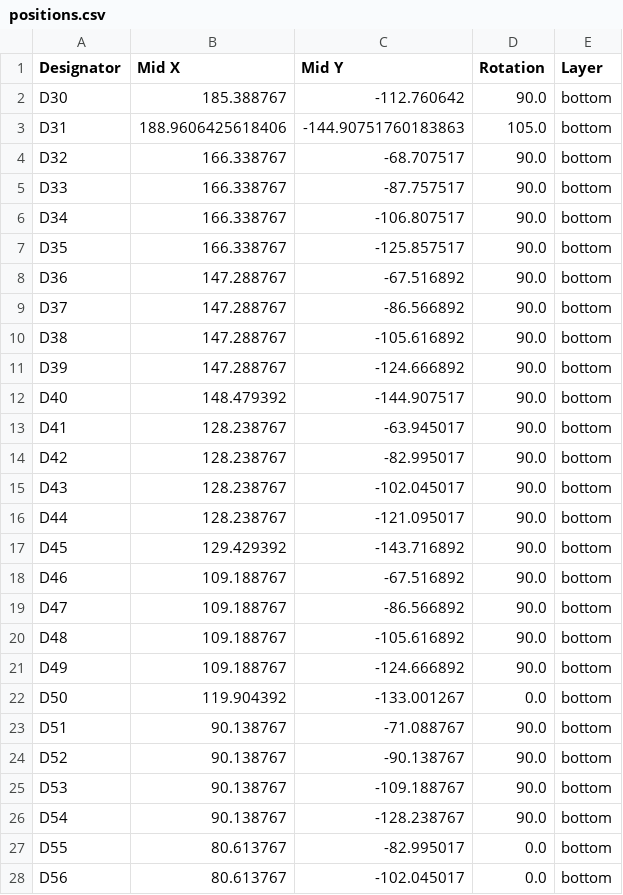
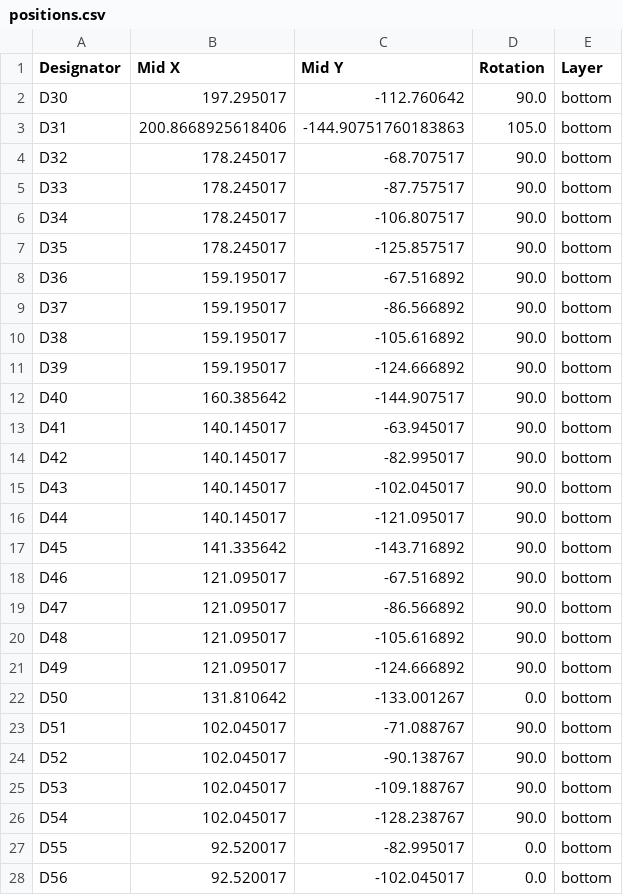
Before and after one commit to eyalbirger/THE-60, a CSV file: THE 60/v2 pcb/THE 60 V2/left half/production/positions.csv, drawn as a sheet; only a part is shown; the diff covers the shown part only.

```diff
--- a/THE 60/v2 pcb/THE 60 V2/left half/production/positions.csv
+++ b/THE 60/v2 pcb/THE 60 V2/left half/production/positions.csv
@@ -1,28 +1,28 @@
 Designator,Mid X,Mid Y,Rotation,Layer
-D30,185.388767,-112.760642,90.0,bottom
-D31,188.9606425618406,-144.90751760183863,105.0,bottom
-D32,166.338767,-68.707517,90.0,bottom
-D33,166.338767,-87.757517,90.0,bottom
-D34,166.338767,-106.807517,90.0,bottom
-D35,166.338767,-125.857517,90.0,bottom
-D36,147.288767,-67.516892,90.0,bottom
-D37,147.288767,-86.566892,90.0,bottom
-D38,147.288767,-105.616892,90.0,bottom
-D39,147.288767,-124.666892,90.0,bottom
-D40,148.479392,-144.907517,90.0,bottom
-D41,128.238767,-63.945017,90.0,bottom
-D42,128.238767,-82.995017,90.0,bottom
-D43,128.238767,-102.045017,90.0,bottom
-D44,128.238767,-121.095017,90.0,bottom
-D45,129.429392,-143.716892,90.0,bottom
-D46,109.188767,-67.516892,90.0,bottom
-D47,109.188767,-86.566892,90.0,bottom
-D48,109.188767,-105.616892,90.0,bottom
-D49,109.188767,-124.666892,90.0,bottom
-D50,119.904392,-133.001267,0.0,bottom
-D51,90.138767,-71.088767,90.0,bottom
-D52,90.138767,-90.138767,90.0,bottom
-D53,90.138767,-109.188767,90.0,bottom
-D54,90.138767,-128.238767,90.0,bottom
-D55,80.613767,-82.995017,0.0,bottom
-D56,80.613767,-102.045017,0.0,bottom
+D30,197.295017,-112.760642,90.0,bottom
+D31,200.8668925618406,-144.90751760183863,105.0,bottom
+D32,178.245017,-68.707517,90.0,bottom
+D33,178.245017,-87.757517,90.0,bottom
+D34,178.245017,-106.807517,90.0,bottom
+D35,178.245017,-125.857517,90.0,bottom
+D36,159.195017,-67.516892,90.0,bottom
+D37,159.195017,-86.566892,90.0,bottom
+D38,159.195017,-105.616892,90.0,bottom
+D39,159.195017,-124.666892,90.0,bottom
+D40,160.385642,-144.907517,90.0,bottom
+D41,140.145017,-63.945017,90.0,bottom
+D42,140.145017,-82.995017,90.0,bottom
+D43,140.145017,-102.045017,90.0,bottom
+D44,140.145017,-121.095017,90.0,bottom
+D45,141.335642,-143.716892,90.0,bottom
+D46,121.095017,-67.516892,90.0,bottom
+D47,121.095017,-86.566892,90.0,bottom
+D48,121.095017,-105.616892,90.0,bottom
+D49,121.095017,-124.666892,90.0,bottom
+D50,131.810642,-133.001267,0.0,bottom
+D51,102.045017,-71.088767,90.0,bottom
+D52,102.045017,-90.138767,90.0,bottom
+D53,102.045017,-109.188767,90.0,bottom
+D54,102.045017,-128.238767,90.0,bottom
+D55,92.520017,-82.995017,0.0,bottom
+D56,92.520017,-102.045017,0.0,bottom
```
Also changed, not shown: 40 edited cells elsewhere in this file, THE 60/v2 pcb/THE 60 V2/right half/production/positions.csv, 22 other files.
